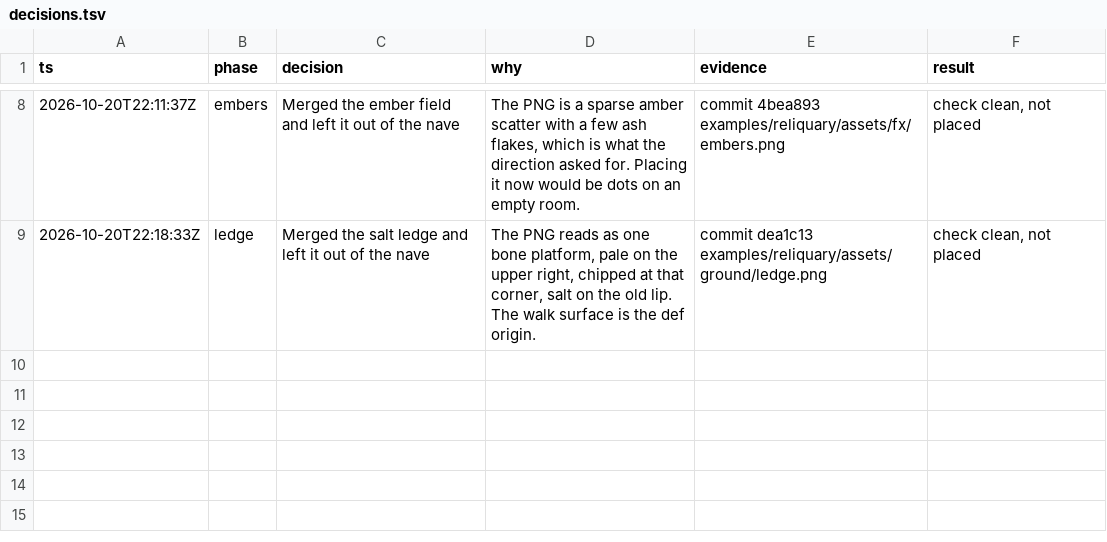
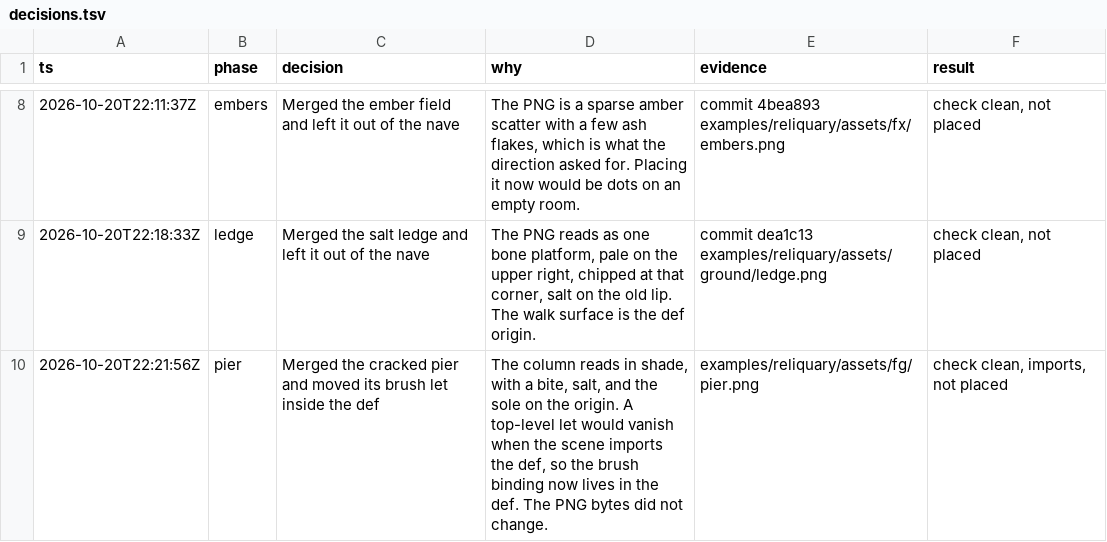
Before and after one commit to tvanhens/artscript, a TSV file: examples/reliquary/decisions.tsv, drawn as a sheet; only a part is shown, gaps mark what is left out; the diff names each change by its address in the sheet, - before the commit and + after, or states it on an @@ line.

```diff
--- a/examples/reliquary/decisions.tsv
+++ b/examples/reliquary/decisions.tsv
+row 10: 2026-10-20T22:21:56Z | pier | Merged the cracked pier and moved its brush let inside the def | The column reads in shade, with a bite, salt, and the sole on the origin. A top-level let would vanish when the scene imports the def, so the brush binding now lives in the def. The PNG bytes did not change. | examples/reliquary/assets/fg/pier.png | check clean, imports, not placed
```
Also changed, not shown: 2 other files.
